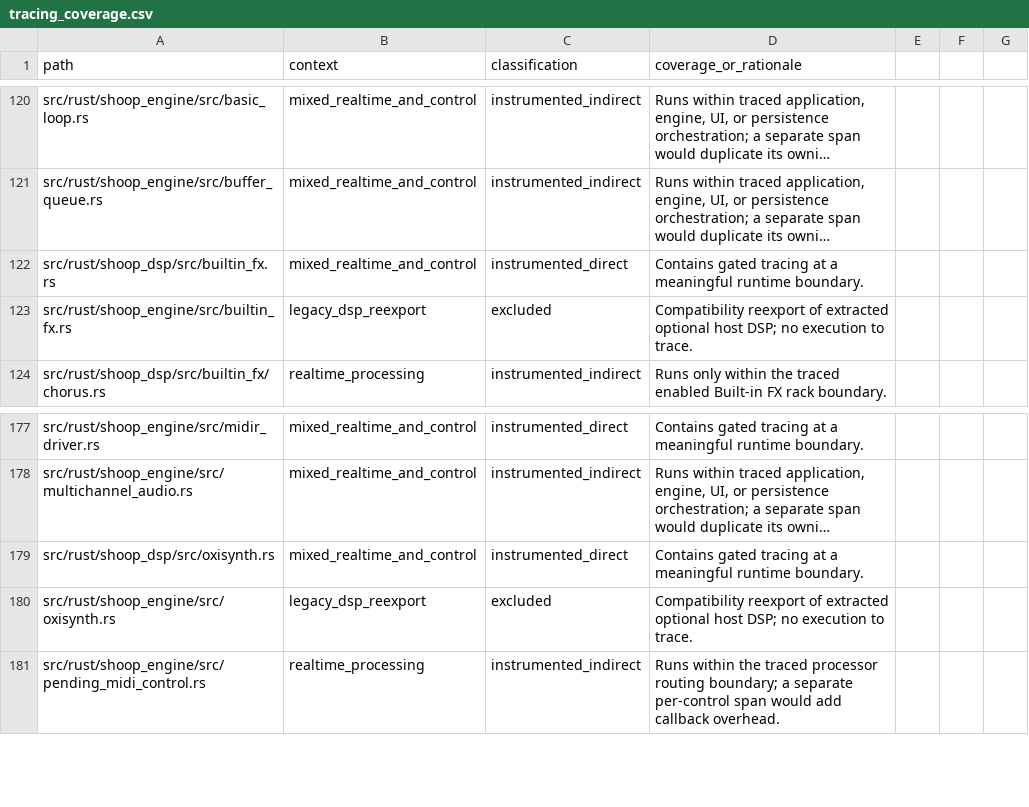
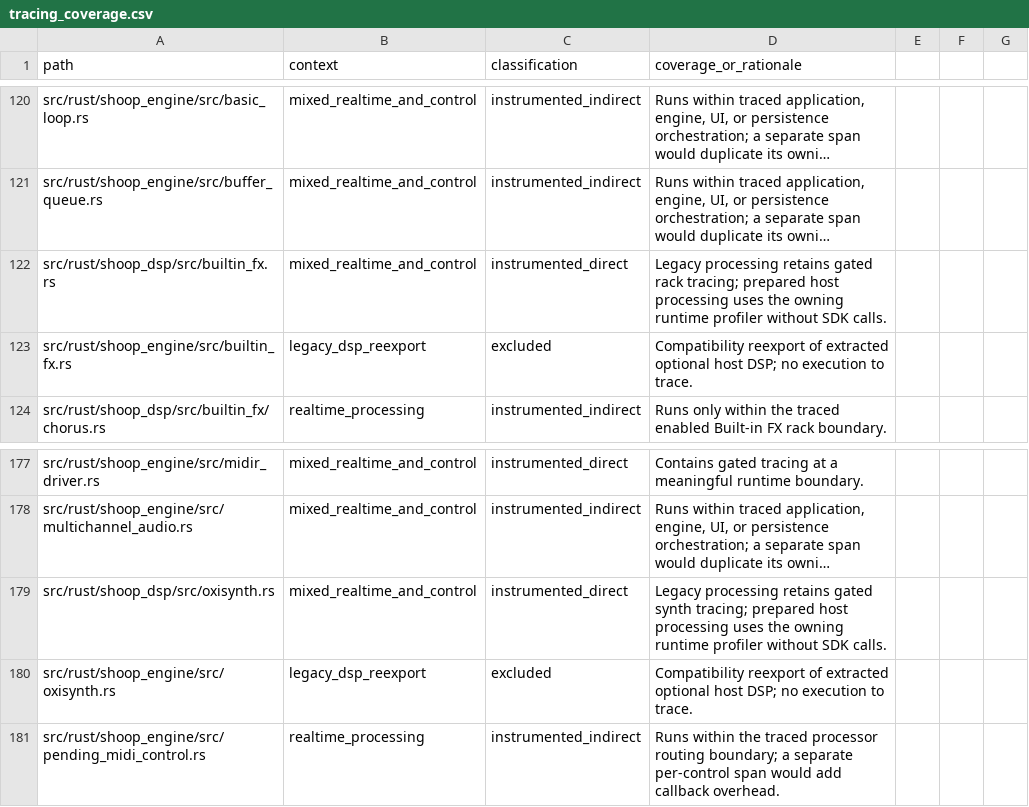
Before and after one commit to SanderVocke/shoopdaloop, a CSV file: docs/tracing_coverage.csv, drawn as a sheet; only a part is shown, gaps mark what is left out; long unchanged cells end in …; the diff names each change by its address in the sheet, - before the commit and + after, or states it on an @@ line.

Commit message:
Keep buffered host DSP free of legacy tracing allocations

```diff
--- a/docs/tracing_coverage.csv
+++ b/docs/tracing_coverage.csv
-D122 (coverage_or_rationale): Contains gated tracing at a meaningful runtime boundary.
+D122 (coverage_or_rationale): Legacy processing retains gated rack tracing; prepared host processing uses the owning runtime profiler without SDK calls.
-D179 (coverage_or_rationale): Contains gated tracing at a meaningful runtime boundary.
+D179 (coverage_or_rationale): Legacy processing retains gated synth tracing; prepared host processing uses the owning runtime profiler without SDK calls.
```
Also changed, not shown: 6 other files.
